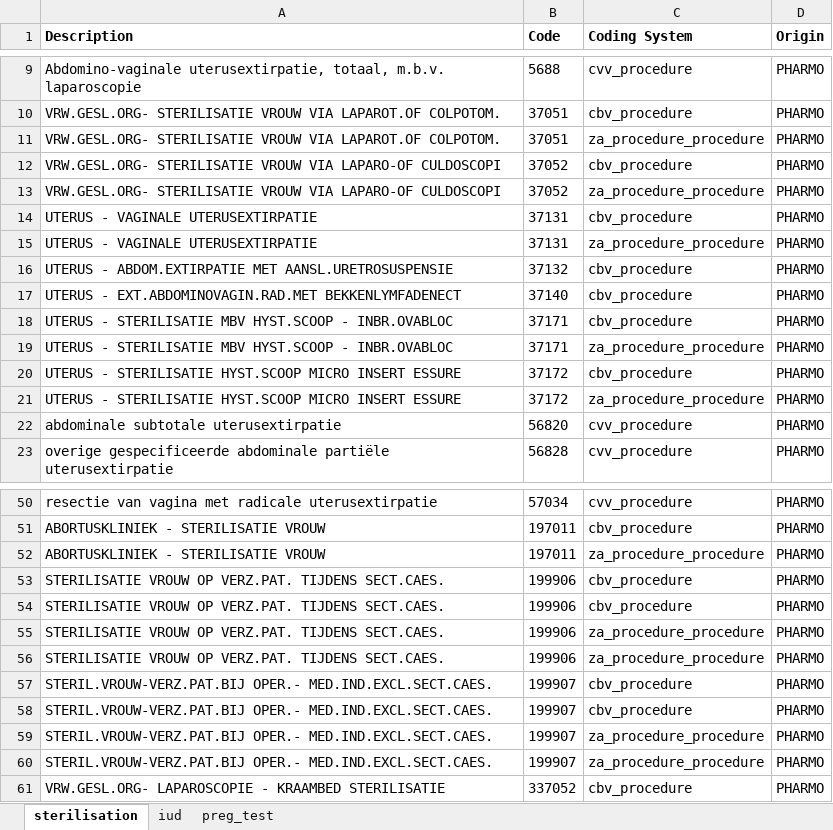
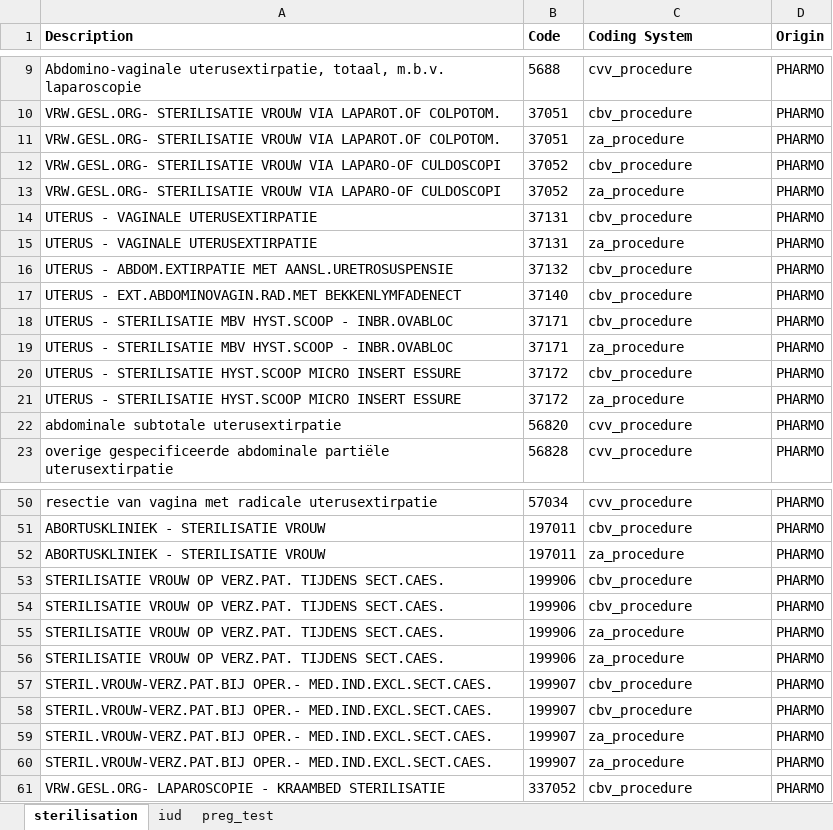
Before and after one commit to madziag/LOT4STUDIES, an Excel workbook: DEVELOPMENT/LOT4_scripts/p_steps/CodeLists/Procedure_codes.xlsx, sheet sterilisation, drawn as a sheet; only a part is shown, gaps mark what is left out; values as stored, in another font and other column widths than the file's, no borders; the diff names each change by its address in the sheet, - before the commit and + after, or states it on an @@ line.

Commit message:
procedure code syntax correction

```diff
--- a/DEVELOPMENT/LOT4_scripts/p_steps/CodeLists/Procedure_codes.xlsx (sheet sterilisation)
+++ b/DEVELOPMENT/LOT4_scripts/p_steps/CodeLists/Procedure_codes.xlsx (sheet sterilisation)
-C11 (Coding System): za_procedure_procedure
+C11 (Coding System): za_procedure
-C13 (Coding System): za_procedure_procedure
+C13 (Coding System): za_procedure
-C15 (Coding System): za_procedure_procedure
+C15 (Coding System): za_procedure
-C19 (Coding System): za_procedure_procedure
+C19 (Coding System): za_procedure
-C21 (Coding System): za_procedure_procedure
+C21 (Coding System): za_procedure
-C52 (Coding System): za_procedure_procedure
+C52 (Coding System): za_procedure
-C55:C56 (Coding System): za_procedure_procedure
+C55:C56 (Coding System): za_procedure
-C59:C60 (Coding System): za_procedure_procedure
+C59:C60 (Coding System): za_procedure
```
